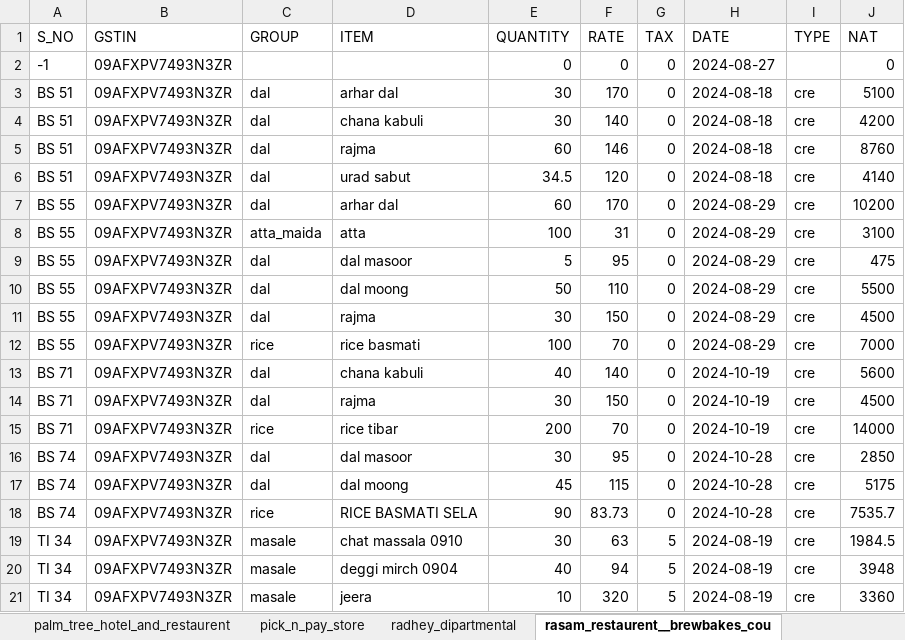
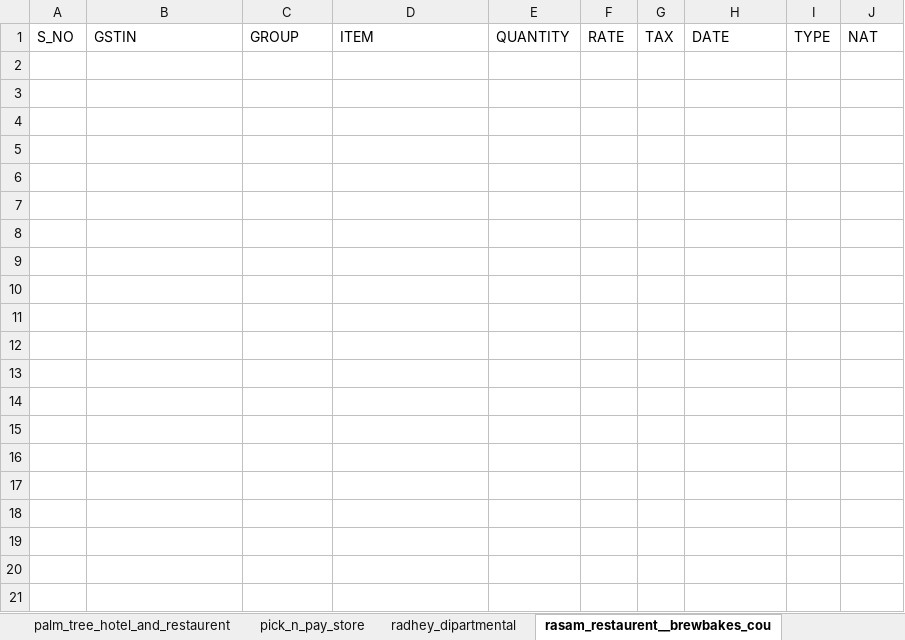
Before and after one commit to Utkarshagrawal1906/Acc, an Excel workbook: SHIVAM_PROVISION_STORE_sale.xlsx, sheet rasam_restaurent__brewbakes_cou, drawn as a sheet; only a part is shown; values as stored, in another font and other column widths than the file's, no borders; the diff covers the shown part only; the diff names each change by its address in the sheet, - before the commit and + after, or states it on an @@ line.

```diff
--- a/SHIVAM_PROVISION_STORE_sale.xlsx (sheet rasam_restaurent__brewbakes_cou)
+++ b/SHIVAM_PROVISION_STORE_sale.xlsx (sheet rasam_restaurent__brewbakes_cou)
-row 2: -1 | 09AFXPV7493N3ZR |  |  | 0 | 0 | 0 | 2024-08-27 |  | 0
-row 3: BS 51 | 09AFXPV7493N3ZR | dal | arhar dal | 30 | 170 | 0 | 2024-08-18 | cre | 5100
-row 4: BS 51 | 09AFXPV7493N3ZR | dal | chana kabuli | 30 | 140 | 0 | 2024-08-18 | cre | 4200
-row 5: BS 51 | 09AFXPV7493N3ZR | dal | rajma | 60 | 146 | 0 | 2024-08-18 | cre | 8760
-row 6: BS 51 | 09AFXPV7493N3ZR | dal | urad sabut | 34.5 | 120 | 0 | 2024-08-18 | cre | 4140
-row 7: BS 55 | 09AFXPV7493N3ZR | dal | arhar dal | 60 | 170 | 0 | 2024-08-29 | cre | 10200
-row 8: BS 55 | 09AFXPV7493N3ZR | atta_maida | atta | 100 | 31 | 0 | 2024-08-29 | cre | 3100
-row 9: BS 55 | 09AFXPV7493N3ZR | dal | dal masoor | 5 | 95 | 0 | 2024-08-29 | cre | 475
-row 10: BS 55 | 09AFXPV7493N3ZR | dal | dal moong | 50 | 110 | 0 | 2024-08-29 | cre | 5500
-row 11: BS 55 | 09AFXPV7493N3ZR | dal | rajma | 30 | 150 | 0 | 2024-08-29 | cre | 4500
-row 12: BS 55 | 09AFXPV7493N3ZR | rice | rice basmati | 100 | 70 | 0 | 2024-08-29 | cre | 7000
-row 13: BS 71 | 09AFXPV7493N3ZR | dal | chana kabuli | 40 | 140 | 0 | 2024-10-19 | cre | 5600
-row 14: BS 71 | 09AFXPV7493N3ZR | dal | rajma | 30 | 150 | 0 | 2024-10-19 | cre | 4500
-row 15: BS 71 | 09AFXPV7493N3ZR | rice | rice tibar | 200 | 70 | 0 | 2024-10-19 | cre | 14000
-row 16: BS 74 | 09AFXPV7493N3ZR | dal | dal masoor | 30 | 95 | 0 | 2024-10-28 | cre | 2850
-row 17: BS 74 | 09AFXPV7493N3ZR | dal | dal moong | 45 | 115 | 0 | 2024-10-28 | cre | 5175
-row 18: BS 74 | 09AFXPV7493N3ZR | rice | RICE BASMATI SELA | 90 | 83.73 | 0 | 2024-10-28 | cre | 7535.7
-row 19: TI 34 | 09AFXPV7493N3ZR | masale | chat massala 0910 | 30 | 63 | 5 | 2024-08-19 | cre | 1984.5
-row 20: TI 34 | 09AFXPV7493N3ZR | masale | deggi mirch 0904 | 40 | 94 | 5 | 2024-08-19 | cre | 3948
-row 21: TI 34 | 09AFXPV7493N3ZR | masale | jeera | 10 | 320 | 5 | 2024-08-19 | cre | 3360
```
Also changed, not shown: 16 removed rows elsewhere in this sheet, sheet palm_tree_hotel_and_restaurent, sheet pick_n_pay_store, sheet radhey_dipartmental, sheet cash, sheet haryana_palace_restaurent_and_b, sheet abha_grand, 3 more sheets.
